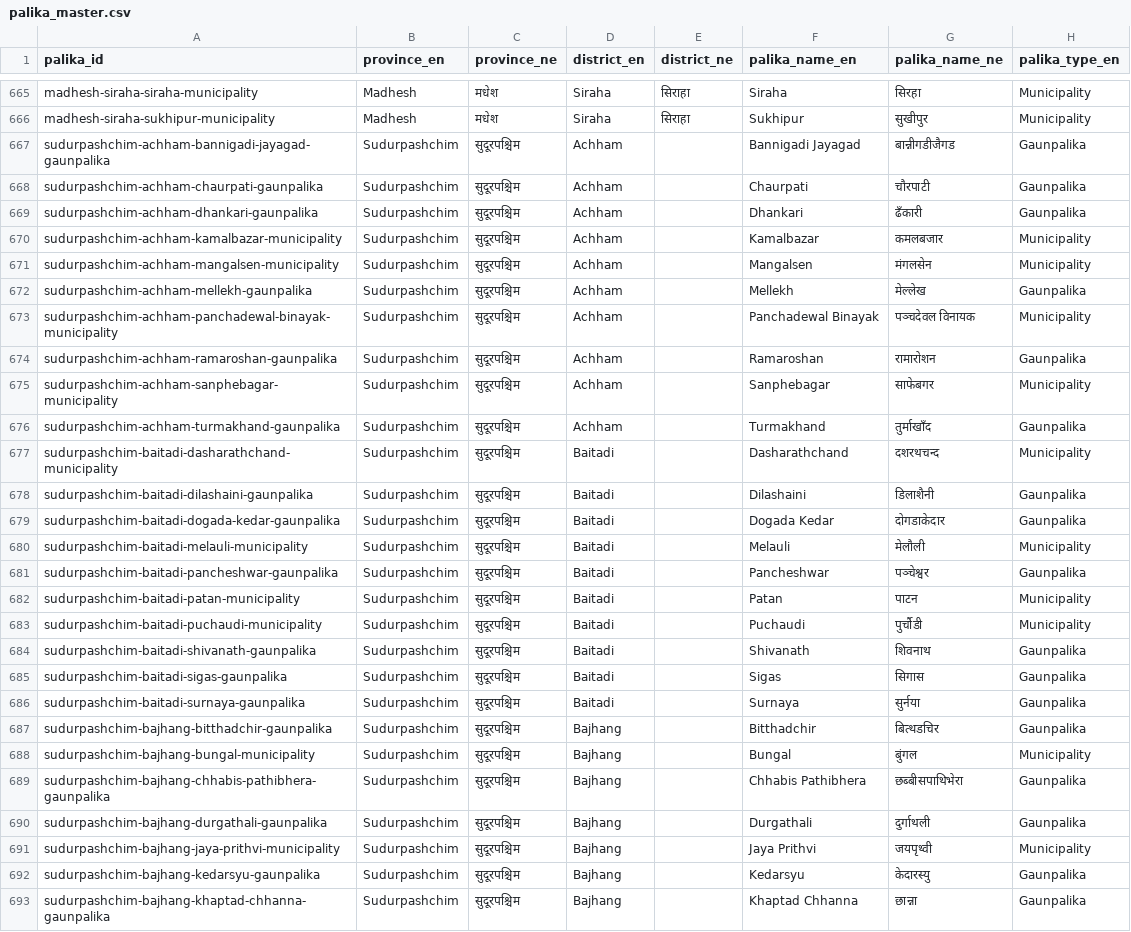
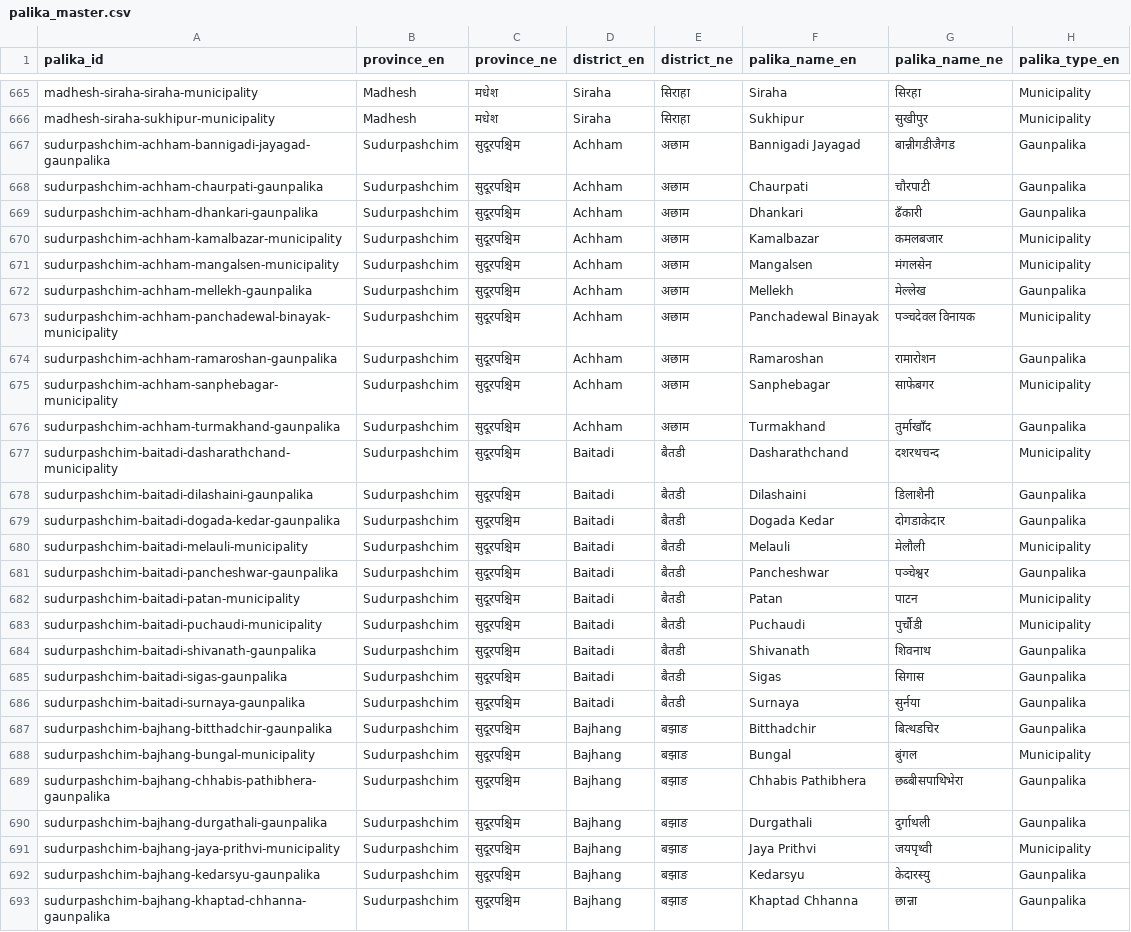
Before and after one commit to srinathi2r/Drishti, a CSV file: public/data/palika_master.csv, drawn as a sheet; only a part is shown, gaps mark what is left out; the diff covers the shown part only; the diff names each change by its address in the sheet, - before the commit and + after, or states it on an @@ line.

Commit message:
Audit bilingual location names, rename Submission Coverage, remove submission type field, disable form edits

```diff
--- a/public/data/palika_master.csv
+++ b/public/data/palika_master.csv
-E667:E676 (district_ne): (empty)
+E667:E676 (district_ne): अछाम
-E677:E686 (district_ne): (empty)
+E677:E686 (district_ne): बैतडी
-E687:E693 (district_ne): (empty)
+E687:E693 (district_ne): बझाङ
```
Also changed, not shown: 121 edited cells elsewhere in this file, 7 other files.
